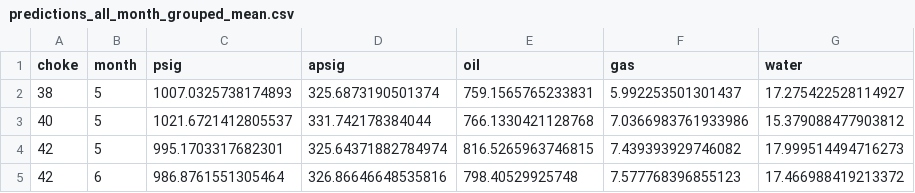
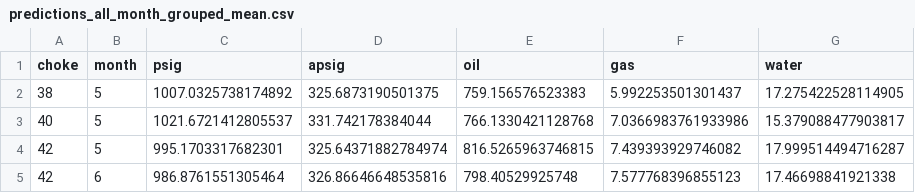
Before and after one commit to Dzyfhuba/lstm-prototype, a CSV file: predictions_all_month_grouped_mean.csv, drawn as a sheet.

```diff
--- a/predictions_all_month_grouped_mean.csv
+++ b/predictions_all_month_grouped_mean.csv
@@ -1,5 +1,5 @@
 choke,month,psig,apsig,oil,gas,water
-38,5,1007.0325738174893,325.6873190501374,759.1565765233831,5.992253501301437,17.275422528114927
-40,5,1021.6721412805537,331.742178384044,766.1330421128768,7.0366983761933986,15.379088477903812
-42,5,995.1703317682301,325.64371882784974,816.5265963746815,7.439393929746082,17.999514494716273
-42,6,986.8761551305464,326.86646648535816,798.40529925748,7.577768396855123,17.466988419213372
+38,5,1007.0325738174892,325.6873190501375,759.156576523383,5.992253501301437,17.275422528114905
+40,5,1021.6721412805537,331.742178384044,766.1330421128768,7.0366983761933986,15.379088477903817
+42,5,995.1703317682301,325.64371882784974,816.5265963746815,7.439393929746082,17.999514494716287
+42,6,986.8761551305464,326.86646648535816,798.40529925748,7.577768396855123,17.46698841921338
```
Also changed, not shown: predictions_all.csv, predictions_all_date_grouped_mean.csv, 11 other files.
